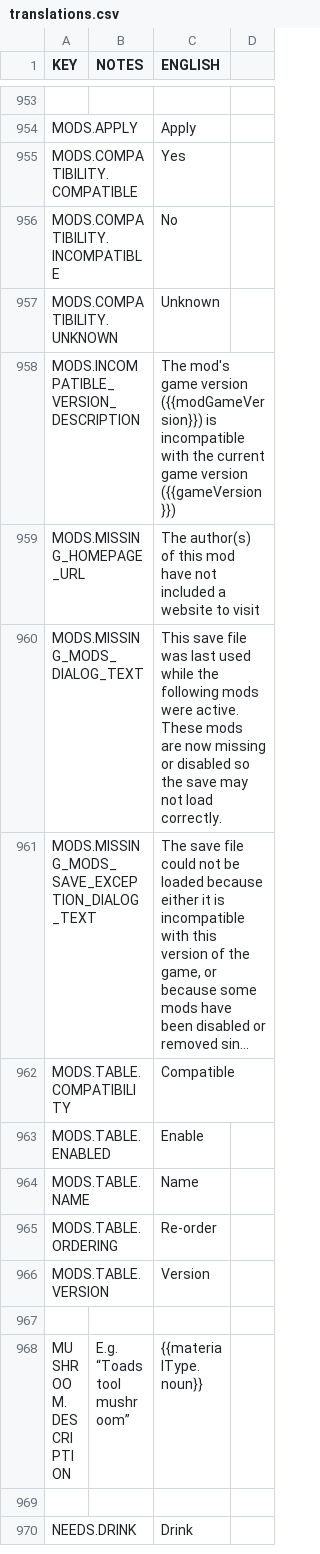
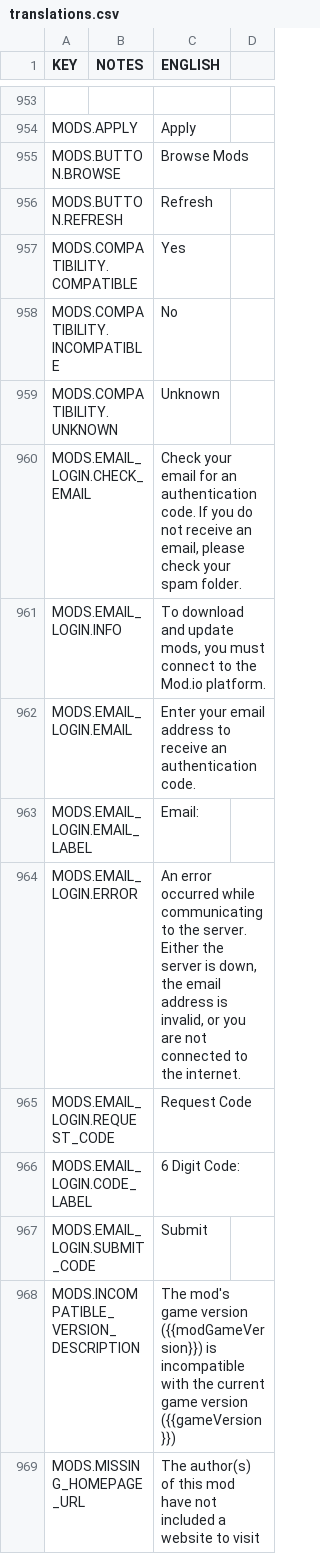
Before and after one commit to rossturner/mountaincore, a CSV file: core/mods/base/translations/translations.csv, drawn as a sheet; only a part is shown, gaps mark what is left out; the shorter side is filled out with more unchanged rows; long unchanged cells end in …; the diff names each change by its address in the sheet, - before the commit and + after, or states it on an @@ line.

```diff
--- a/core/mods/base/translations/translations.csv
+++ b/core/mods/base/translations/translations.csv
+row 955: MODS.BUTTON.BROWSE |  | Browse Mods
+row 956: MODS.BUTTON.REFRESH |  | Refresh
+row 960: MODS.EMAIL_LOGIN.CHECK_EMAIL |  | Check your email for an authentication code. If you do not receive an email, please check your spam folder.
+row 961: MODS.EMAIL_LOGIN.INFO |  | To download and update mods, you must connect to the Mod.io platform.
+row 962: MODS.EMAIL_LOGIN.EMAIL |  | Enter your email address to receive an authentication code.
+row 963: MODS.EMAIL_LOGIN.EMAIL_LABEL |  | Email:
+row 964: MODS.EMAIL_LOGIN.ERROR |  | An error occurred while communicating to the server. Either the server is down, the email address is invalid, or you are not connected to the internet.
+row 965: MODS.EMAIL_LOGIN.REQUEST_CODE |  | Request Code
+row 966: MODS.EMAIL_LOGIN.CODE_LABEL |  | 6 Digit Code:
+row 967: MODS.EMAIL_LOGIN.SUBMIT_CODE |  | Submit
```
Also changed, not shown: core/assets/translations/collated.csv, 38 other files.
